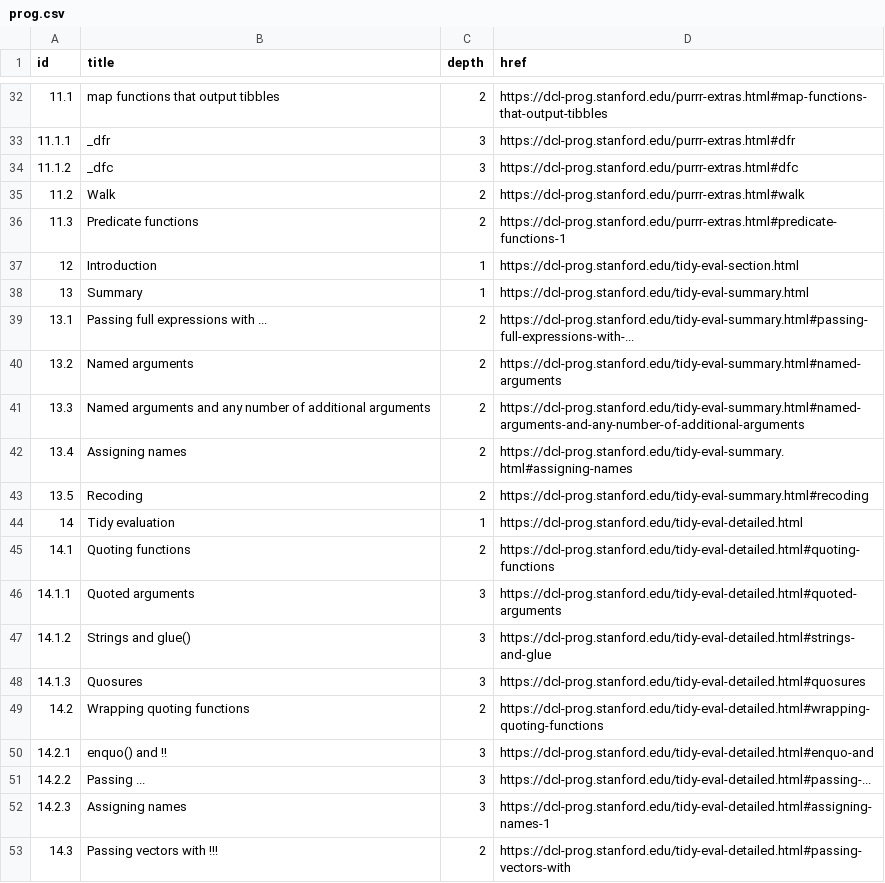
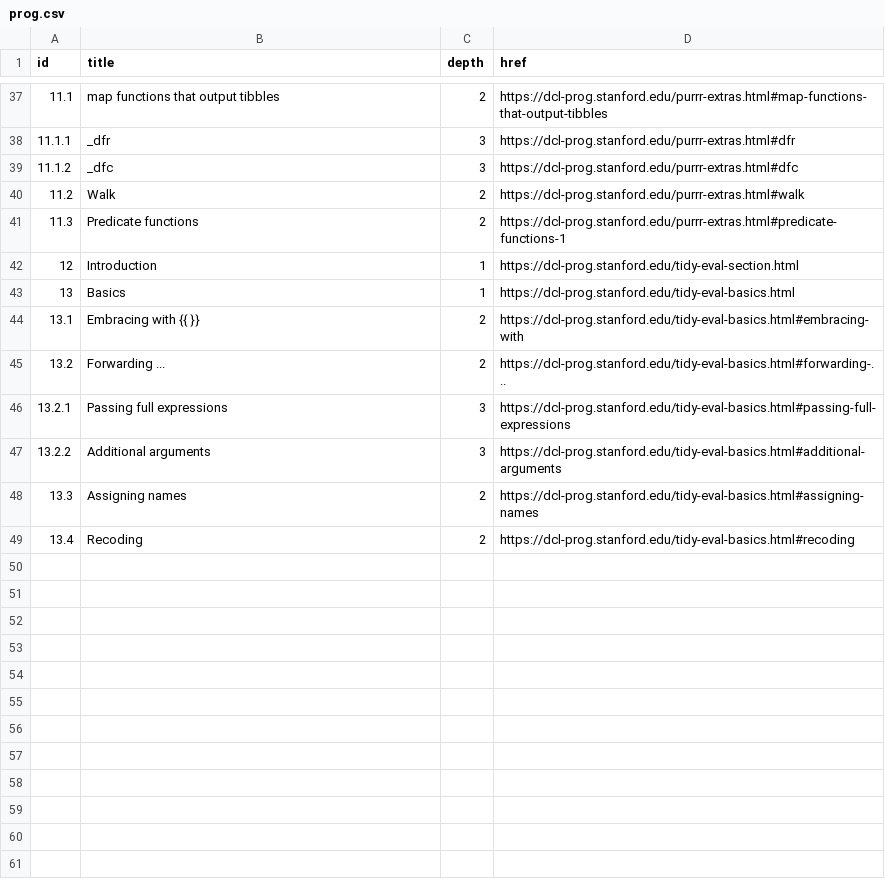
Before and after one commit to dcl-2020-01/curriculum, a CSV file: data-raw/prog.csv, drawn as a sheet; only a part is shown, gaps mark what is left out; removed rows and columns are numbered as before the commit, all else as after; the diff covers the shown part only; the diff names each change by its address in the sheet, - before the commit and + after, or states it on an @@ line.

```diff
--- a/data-raw/prog.csv
+++ b/data-raw/prog.csv
@@ column A (id) renumbered between rows 6 and 49 @@
-B43 (title): Summary
+B43 (title): Basics
-D43 (href): https://dcl-prog.stanford.edu/tidy-eval-summary.html
+D43 (href): https://dcl-prog.stanford.edu/tidy-eval-basics.html
-B44 (title): Passing full expressions with ...
+B44 (title): Embracing with {{ }}
-D44 (href): https://dcl-prog.stanford.edu/tidy-eval-summary.html#passing-full-expressions-with-...
+D44 (href): https://dcl-prog.stanford.edu/tidy-eval-basics.html#embracing-with
-B45 (title): Named arguments
+B45 (title): Forwarding ...
-D45 (href): https://dcl-prog.stanford.edu/tidy-eval-summary.html#named-arguments
+D45 (href): https://dcl-prog.stanford.edu/tidy-eval-basics.html#forwarding-...
-row 41: 13.3 | Named arguments and any number of additional arguments | 2 | https://dcl-prog.stanford.edu/tidy-eval-summary.html#named-arguments-and-any-number-of-additional-arguments
+row 46: 13.2.1 | Passing full expressions | 3 | https://dcl-prog.stanford.edu/tidy-eval-basics.html#passing-full-expressions
+row 47: 13.2.2 | Additional arguments | 3 | https://dcl-prog.stanford.edu/tidy-eval-basics.html#additional-arguments
-D48 (href): https://dcl-prog.stanford.edu/tidy-eval-summary.html#assigning-names
+D48 (href): https://dcl-prog.stanford.edu/tidy-eval-basics.html#assigning-names
-D49 (href): https://dcl-prog.stanford.edu/tidy-eval-summary.html#recoding
+D49 (href): https://dcl-prog.stanford.edu/tidy-eval-basics.html#recoding
-row 44: 14 | Tidy evaluation | 1 | https://dcl-prog.stanford.edu/tidy-eval-detailed.html
-row 45: 14.1 | Quoting functions | 2 | https://dcl-prog.stanford.edu/tidy-eval-detailed.html#quoting-functions
-row 46: 14.1.1 | Quoted arguments | 3 | https://dcl-prog.stanford.edu/tidy-eval-detailed.html#quoted-arguments
-row 47: 14.1.2 | Strings and glue() | 3 | https://dcl-prog.stanford.edu/tidy-eval-detailed.html#strings-and-glue
-row 48: 14.1.3 | Quosures | 3 | https://dcl-prog.stanford.edu/tidy-eval-detailed.html#quosures
-row 49: 14.2 | Wrapping quoting functions | 2 | https://dcl-prog.stanford.edu/tidy-eval-detailed.html#wrapping-quoting-functions
-row 50: 14.2.1 | enquo() and !! | 3 | https://dcl-prog.stanford.edu/tidy-eval-detailed.html#enquo-and
-row 51: 14.2.2 | Passing ... | 3 | https://dcl-prog.stanford.edu/tidy-eval-detailed.html#passing-...
-row 52: 14.2.3 | Assigning names | 3 | https://dcl-prog.stanford.edu/tidy-eval-detailed.html#assigning-names-1
-row 53: 14.3 | Passing vectors with !!! | 2 | https://dcl-prog.stanford.edu/tidy-eval-detailed.html#passing-vectors-with
```
Also changed, not shown: 5 added rows and 1 moved row elsewhere in this file, 2 other files.
